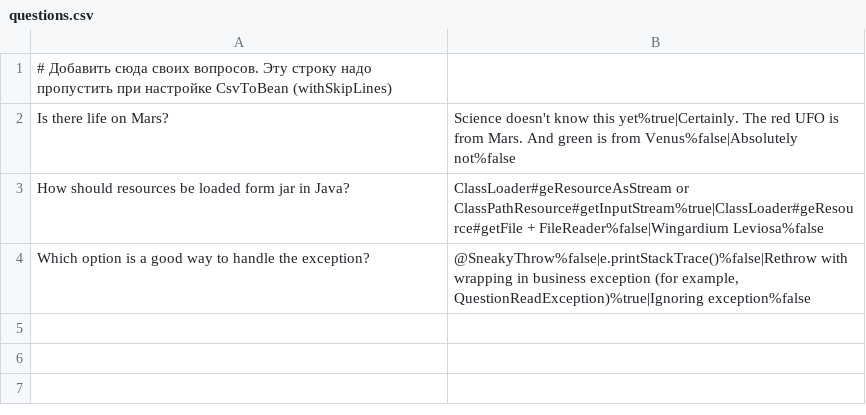
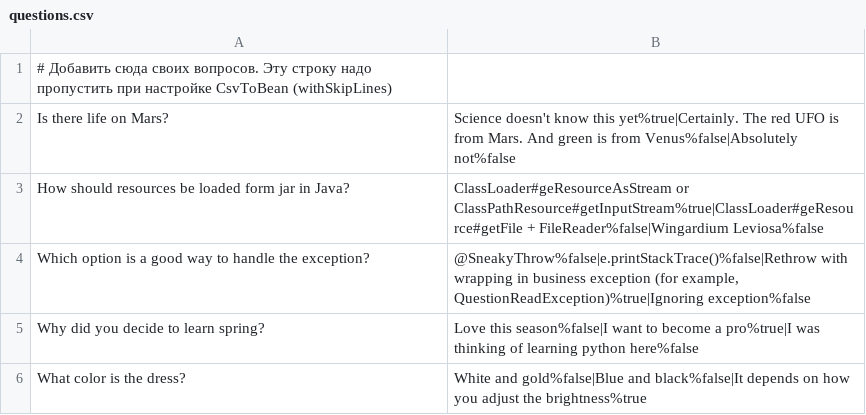
Before and after one commit to GolubtsovRoman/2024-01-otus-spring-Golubtsov, a CSV file: hw01-xml-config/src/main/resources/questions.csv, drawn as a sheet; the diff names each change by its address in the sheet, - before the commit and + after, or states it on an @@ line.

```diff
--- a/hw01-xml-config/src/main/resources/questions.csv
+++ b/hw01-xml-config/src/main/resources/questions.csv
+row 5: Why did you decide to learn spring? | Love this season%false|I want to become a pro%true|I was thinking of learning python here%false
+row 6: What color is the dress? | White and gold%false|Blue and black%false|It depends on how you adjust the brightness%true
```
Also changed, not shown: 5 other files.
